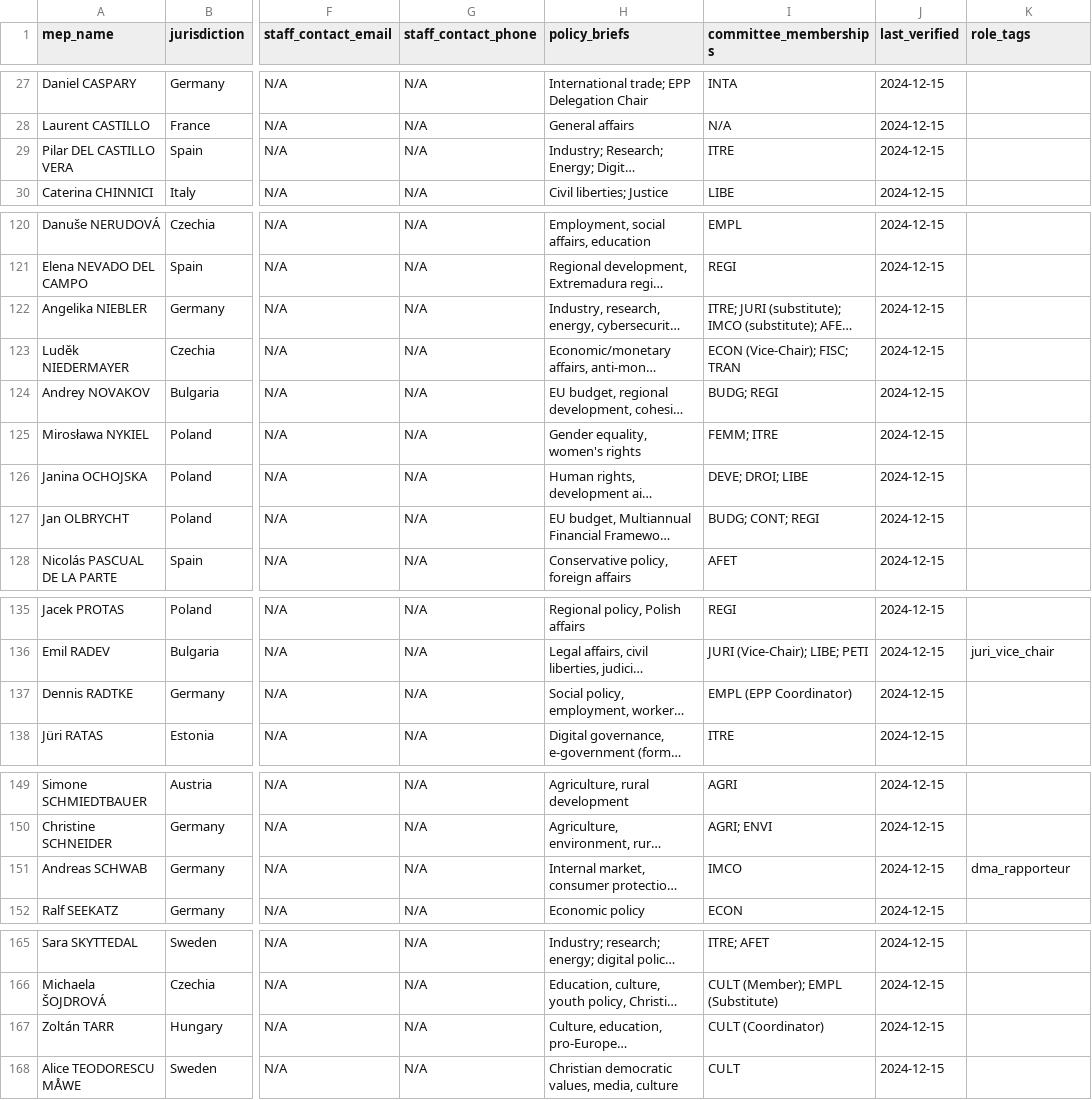
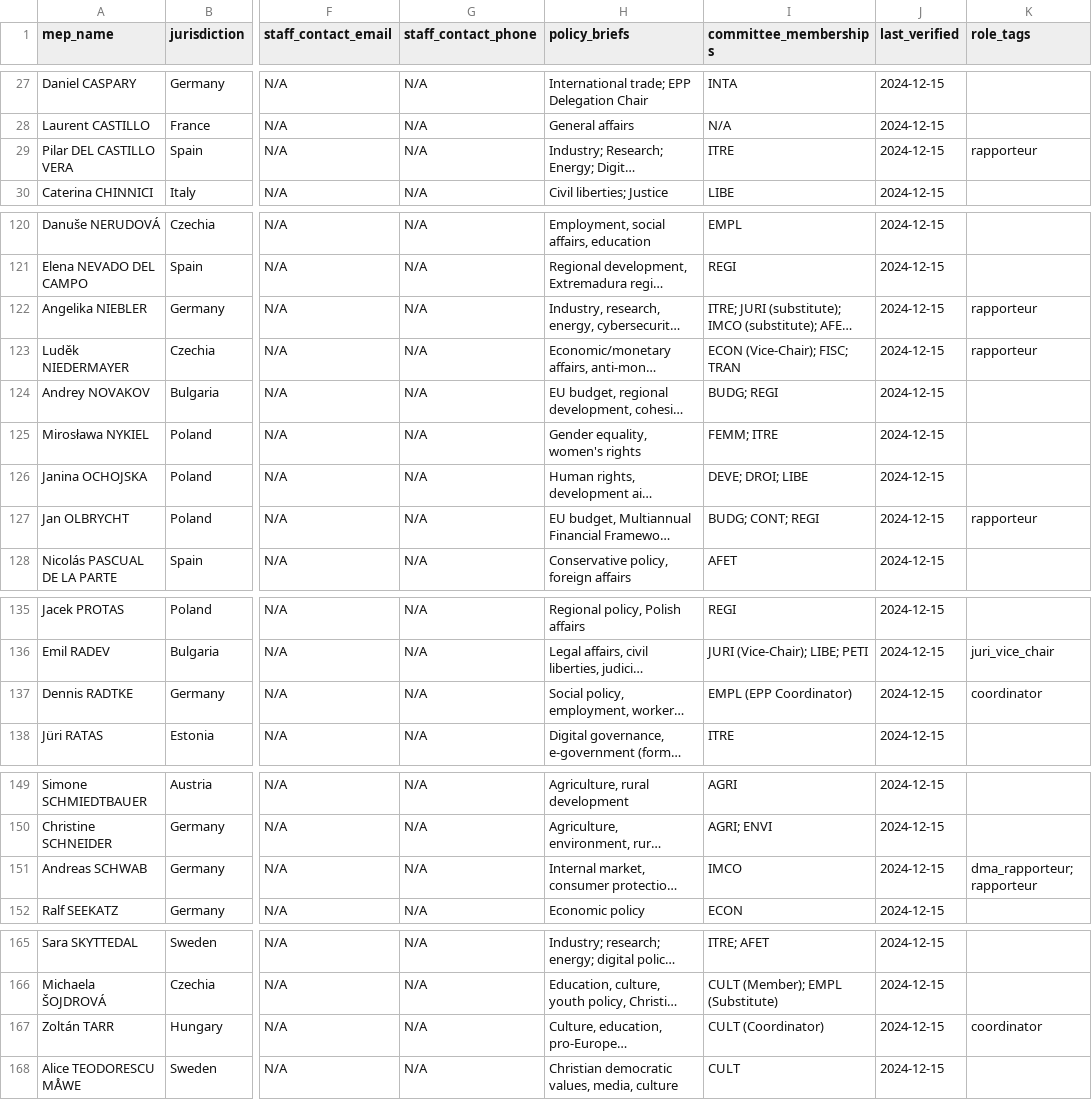
Before and after one commit to kevin-biot/EU-Citizen-Engagement-Toolkit, a CSV file: data/mep-contacts/extracts/groups/EPP_meps.csv, drawn as a sheet; only a part is shown, gaps mark what is left out; long unchanged cells end in …; the diff covers the shown part only; the diff names each change by its address in the sheet, - before the commit and + after, or states it on an @@ line.

```diff
--- a/data/mep-contacts/extracts/groups/EPP_meps.csv
+++ b/data/mep-contacts/extracts/groups/EPP_meps.csv
-K29 (role_tags): (empty)
+K29 (role_tags): rapporteur
-K122:K123 (role_tags): (empty)
+K122:K123 (role_tags): rapporteur
-K127 (role_tags): (empty)
+K127 (role_tags): rapporteur
-K137 (role_tags): (empty)
+K137 (role_tags): coordinator
-K151 (role_tags): dma_rapporteur
+K151 (role_tags): dma_rapporteur; rapporteur
-K167 (role_tags): (empty)
+K167 (role_tags): coordinator
```
Also changed, not shown: 1 edited cell elsewhere in this file, data/mep-contacts/complete_mep_database.csv, data/mep-contacts/extracts/committees/ITRE_members.csv, 34 other files.
